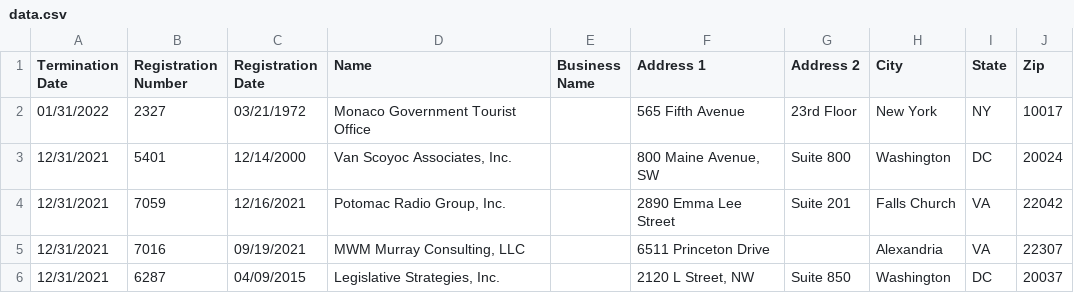
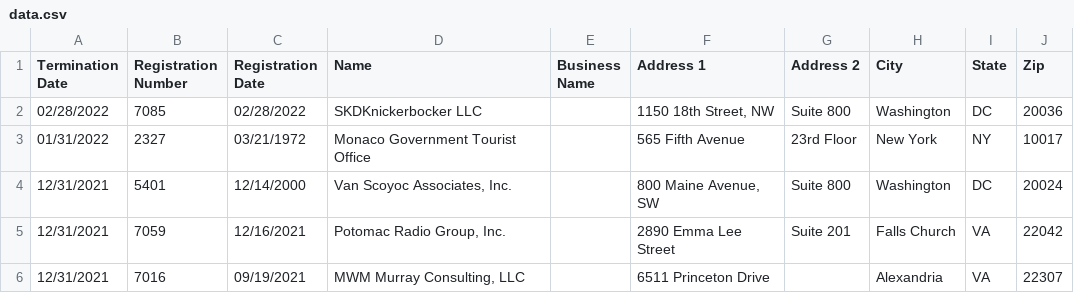
Before and after one commit to markschaver/FARA-Terminated, a CSV file: data.csv, drawn as a sheet; only a part is shown; the shorter side is filled out with more unchanged rows; the diff names each change by its address in the sheet, - before the commit and + after, or states it on an @@ line.

Commit message:
Flat: latest data (2022-03-11T08:24:03.580Z) {   "date": "2022-03-11T08:24:03.580Z",   "files": [     {       "name": "data.csv",       "deltaBytes": 6179,       "source": "https://efile.fara.gov/api/v1/Registrants/csv/Terminated"     }   ] }

```diff
--- a/data.csv
+++ b/data.csv
+row 2: 02/28/2022 | 7085 | 02/28/2022 | SKDKnickerbocker LLC |  | 1150 18th Street, NW | Suite 800 | Washington | DC | 20036
```
